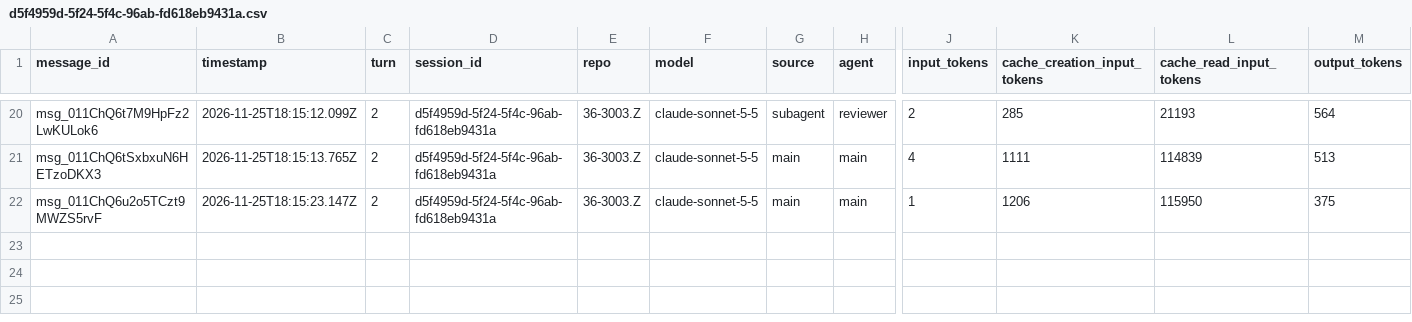
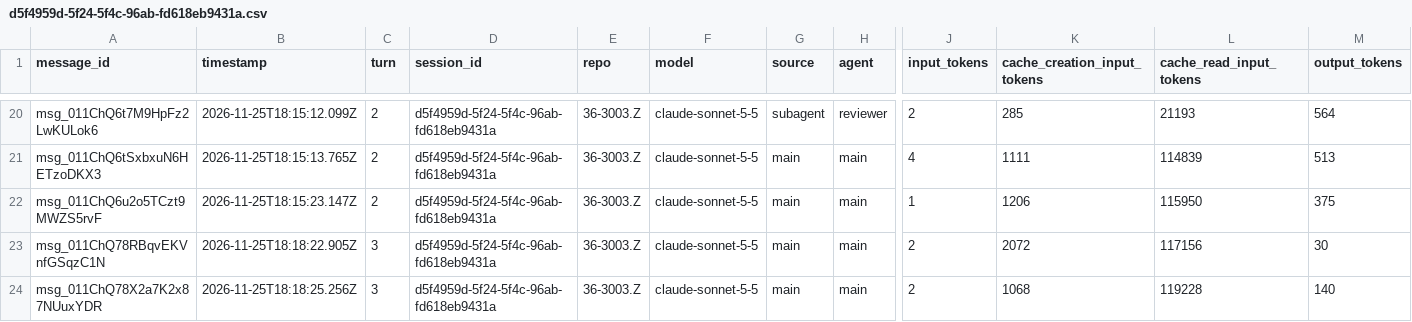
Before and after one commit to rhope-ops/36-3003.Z, a CSV file: sessions/d5f4959d-5f24-5f4c-96ab-fd618eb9431a.csv, drawn as a sheet; only a part is shown, gaps mark what is left out; rows hold the shown columns only; the diff names each change by its address in the sheet, - before the commit and + after, or states it on an @@ line.

```diff
--- a/sessions/d5f4959d-5f24-5f4c-96ab-fd618eb9431a.csv
+++ b/sessions/d5f4959d-5f24-5f4c-96ab-fd618eb9431a.csv
+row 23: msg_011ChQ78RBqvEKVnfGSqzC1N | 2026-11-25T18:18:22.905Z | 3 | d5f4959d-5f24-5f4c-96ab-fd618eb9431a | 36-3003.Z | claude-sonnet-5-5 | main | main | 2 | 2072 | 117156 | 30
+row 24: msg_011ChQ78X2a7K2x87NUuxYDR | 2026-11-25T18:18:25.256Z | 3 | d5f4959d-5f24-5f4c-96ab-fd618eb9431a | 36-3003.Z | claude-sonnet-5-5 | main | main | 2 | 1068 | 119228 | 140
```
